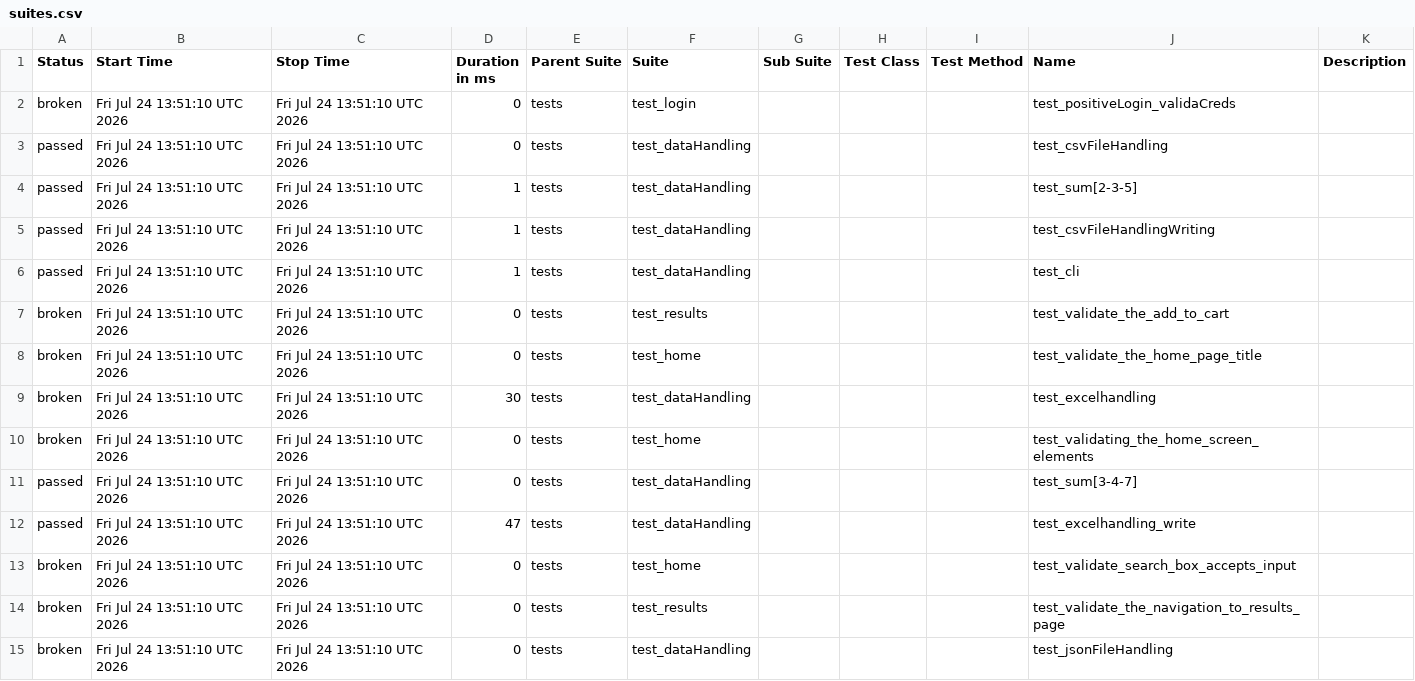
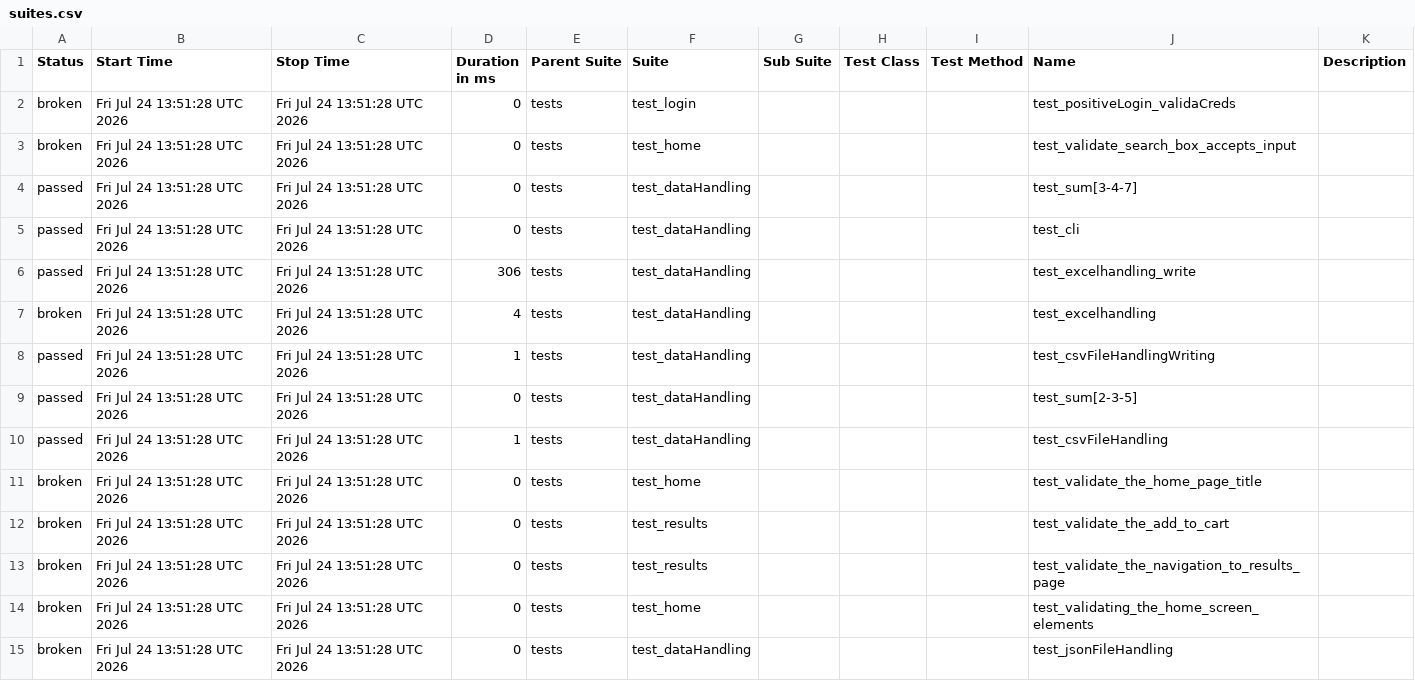
Before and after one commit to Nikitha22735/playwrightPython_POM_8June, a CSV file: data/suites.csv, drawn as a sheet.

```diff
--- a/data/suites.csv
+++ b/data/suites.csv
@@ -1,15 +1,15 @@
 "Status","Start Time","Stop Time","Duration in ms","Parent Suite","Suite","Sub Suite","Test Class","Test Method","Name","Description"
-"broken","Fri Jul 24 13:51:10 UTC 2026","Fri Jul 24 13:51:10 UTC 2026","0","tests","test_login","","","","test_positiveLogin_validaCreds",""
-"passed","Fri Jul 24 13:51:10 UTC 2026","Fri Jul 24 13:51:10 UTC 2026","0","tests","test_dataHandling","","","","test_csvFileHandling",""
-"passed","Fri Jul 24 13:51:10 UTC 2026","Fri Jul 24 13:51:10 UTC 2026","1","tests","test_dataHandling","","","","test_sum[2-3-5]",""
-"passed","Fri Jul 24 13:51:10 UTC 2026","Fri Jul 24 13:51:10 UTC 2026","1","tests","test_dataHandling","","","","test_csvFileHandlingWriting",""
-"passed","Fri Jul 24 13:51:10 UTC 2026","Fri Jul 24 13:51:10 UTC 2026","1","tests","test_dataHandling","","","","test_cli",""
-"broken","Fri Jul 24 13:51:10 UTC 2026","Fri Jul 24 13:51:10 UTC 2026","0","tests","test_results","","","","test_validate_the_add_to_cart",""
-"broken","Fri Jul 24 13:51:10 UTC 2026","Fri Jul 24 13:51:10 UTC 2026","0","tests","test_home","","","","test_validate_the_home_page_title",""
-"broken","Fri Jul 24 13:51:10 UTC 2026","Fri Jul 24 13:51:10 UTC 2026","30","tests","test_dataHandling","","","","test_excelhandling",""
-"broken","Fri Jul 24 13:51:10 UTC 2026","Fri Jul 24 13:51:10 UTC 2026","0","tests","test_home","","","","test_validating_the_home_screen_elements",""
-"passed","Fri Jul 24 13:51:10 UTC 2026","Fri Jul 24 13:51:10 UTC 2026","0","tests","test_dataHandling","","","","test_sum[3-4-7]",""
-"passed","Fri Jul 24 13:51:10 UTC 2026","Fri Jul 24 13:51:10 UTC 2026","47","tests","test_dataHandling","","","","test_excelhandling_write",""
-"broken","Fri Jul 24 13:51:10 UTC 2026","Fri Jul 24 13:51:10 UTC 2026","0","tests","test_home","","","","test_validate_search_box_accepts_input",""
-"broken","Fri Jul 24 13:51:10 UTC 2026","Fri Jul 24 13:51:10 UTC 2026","0","tests","test_results","","","","test_validate_the_navigation_to_results_page",""
-"broken","Fri Jul 24 13:51:10 UTC 2026","Fri Jul 24 13:51:10 UTC 2026","0","tests","test_dataHandling","","","","test_jsonFileHandling",""
+"broken","Fri Jul 24 13:51:28 UTC 2026","Fri Jul 24 13:51:28 UTC 2026","0","tests","test_login","","","","test_positiveLogin_validaCreds",""
+"broken","Fri Jul 24 13:51:28 UTC 2026","Fri Jul 24 13:51:28 UTC 2026","0","tests","test_home","","","","test_validate_search_box_accepts_input",""
+"passed","Fri Jul 24 13:51:28 UTC 2026","Fri Jul 24 13:51:28 UTC 2026","0","tests","test_dataHandling","","","","test_sum[3-4-7]",""
+"passed","Fri Jul 24 13:51:28 UTC 2026","Fri Jul 24 13:51:28 UTC 2026","0","tests","test_dataHandling","","","","test_cli",""
+"passed","Fri Jul 24 13:51:28 UTC 2026","Fri Jul 24 13:51:28 UTC 2026","306","tests","test_dataHandling","","","","test_excelhandling_write",""
+"broken","Fri Jul 24 13:51:28 UTC 2026","Fri Jul 24 13:51:28 UTC 2026","4","tests","test_dataHandling","","","","test_excelhandling",""
+"passed","Fri Jul 24 13:51:28 UTC 2026","Fri Jul 24 13:51:28 UTC 2026","1","tests","test_dataHandling","","","","test_csvFileHandlingWriting",""
+"passed","Fri Jul 24 13:51:28 UTC 2026","Fri Jul 24 13:51:28 UTC 2026","0","tests","test_dataHandling","","","","test_sum[2-3-5]",""
+"passed","Fri Jul 24 13:51:28 UTC 2026","Fri Jul 24 13:51:28 UTC 2026","1","tests","test_dataHandling","","","","test_csvFileHandling",""
+"broken","Fri Jul 24 13:51:28 UTC 2026","Fri Jul 24 13:51:28 UTC 2026","0","tests","test_home","","","","test_validate_the_home_page_title",""
+"broken","Fri Jul 24 13:51:28 UTC 2026","Fri Jul 24 13:51:28 UTC 2026","0","tests","test_results","","","","test_validate_the_add_to_cart",""
+"broken","Fri Jul 24 13:51:28 UTC 2026","Fri Jul 24 13:51:28 UTC 2026","0","tests","test_results","","","","test_validate_the_navigation_to_results_page",""
+"broken","Fri Jul 24 13:51:28 UTC 2026","Fri Jul 24 13:51:28 UTC 2026","0","tests","test_home","","","","test_validating_the_home_screen_elements",""
+"broken","Fri Jul 24 13:51:28 UTC 2026","Fri Jul 24 13:51:28 UTC 2026","0","tests","test_dataHandling","","","","test_jsonFileHandling",""
```
Also changed, not shown: 47 other files.
